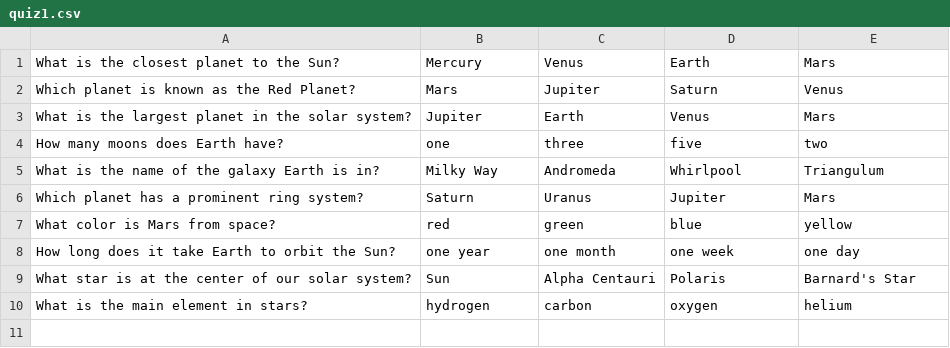
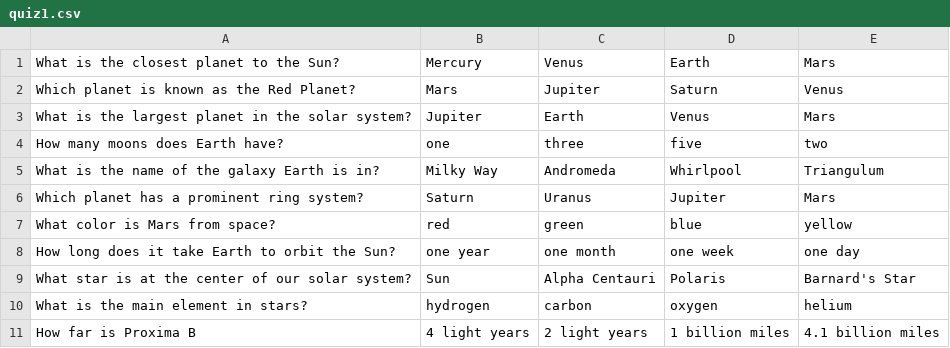
Before and after one commit to MarcoAxel/Quiz-Program, a CSV file: QuizFiles/quiz1.csv, drawn as a sheet.

```diff
--- a/QuizFiles/quiz1.csv
+++ b/QuizFiles/quiz1.csv
@@ -10 +10,2 @@ What star is at the center of our solar system?,Sun,Alpha Centauri,Polaris,Barna
 What is the main element in stars?,hydrogen,carbon,oxygen,helium
+How far is Proxima B,4 light years,2 light years,1 billion miles,4.1 billion miles
```
Also changed, not shown: 2 other files.
